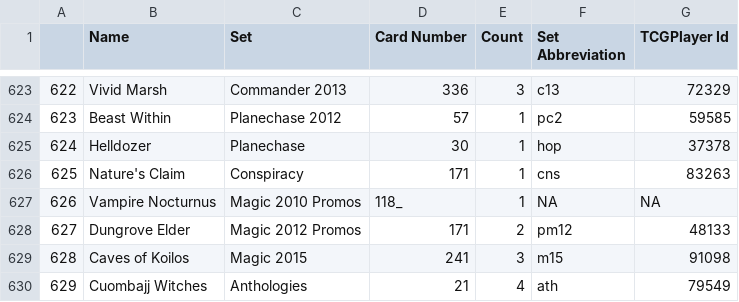
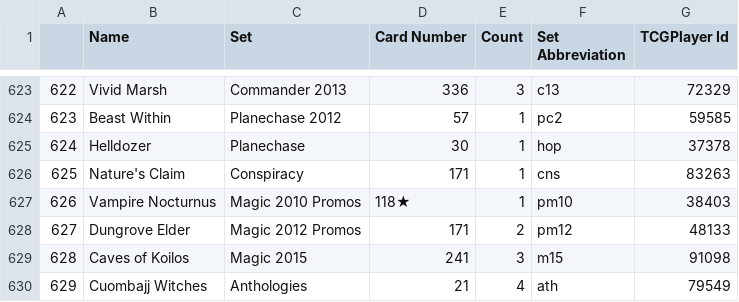
Before and after one commit to Hraesveglur/mtg, a CSV file: marcin-inventory.csv, drawn as a sheet; only a part is shown, gaps mark what is left out.

Commit message:
Update marcin-inventory.csv

```diff
--- a/marcin-inventory.csv
+++ b/marcin-inventory.csv
@@ -626,3 +626,3 @@
 "625","Nature's Claim","Conspiracy","171",1,"cns",83263
-"626","Vampire Nocturnus","Magic 2010 Promos","118_",1,NA,NA
+"626","Vampire Nocturnus","Magic 2010 Promos","118★",1,"pm10",38403
 "627","Dungrove Elder","Magic 2012 Promos","171",2,"pm12",48133
```
